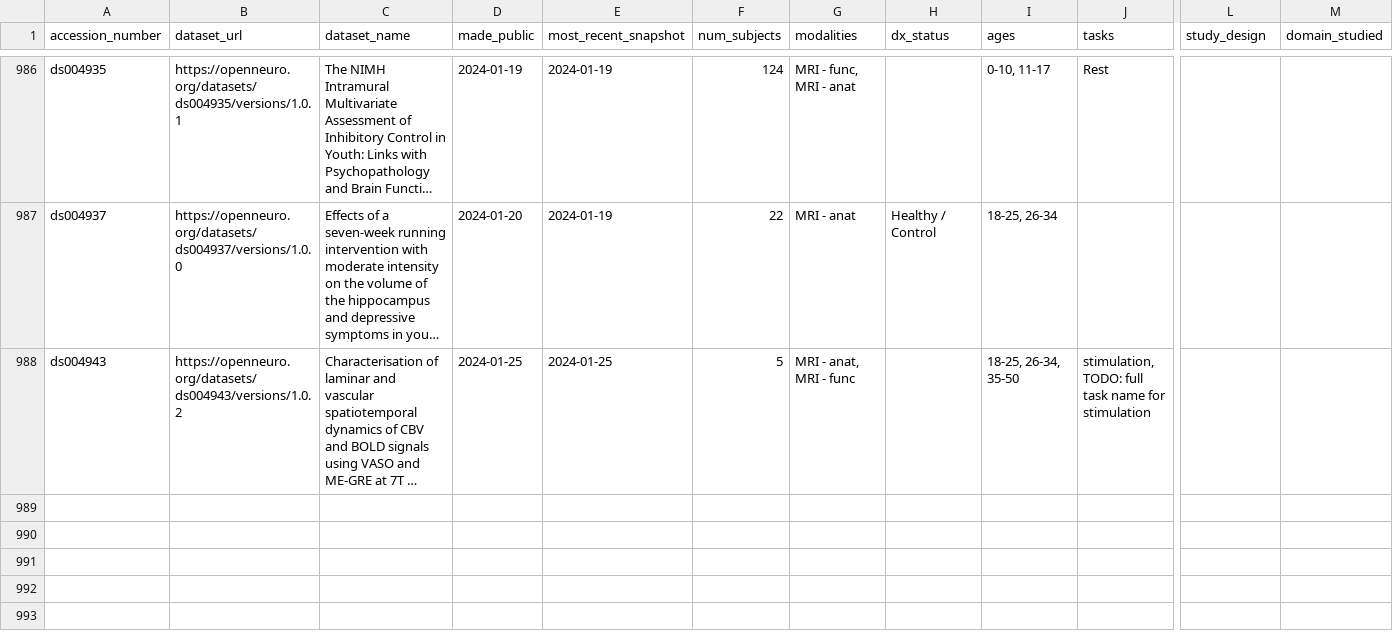
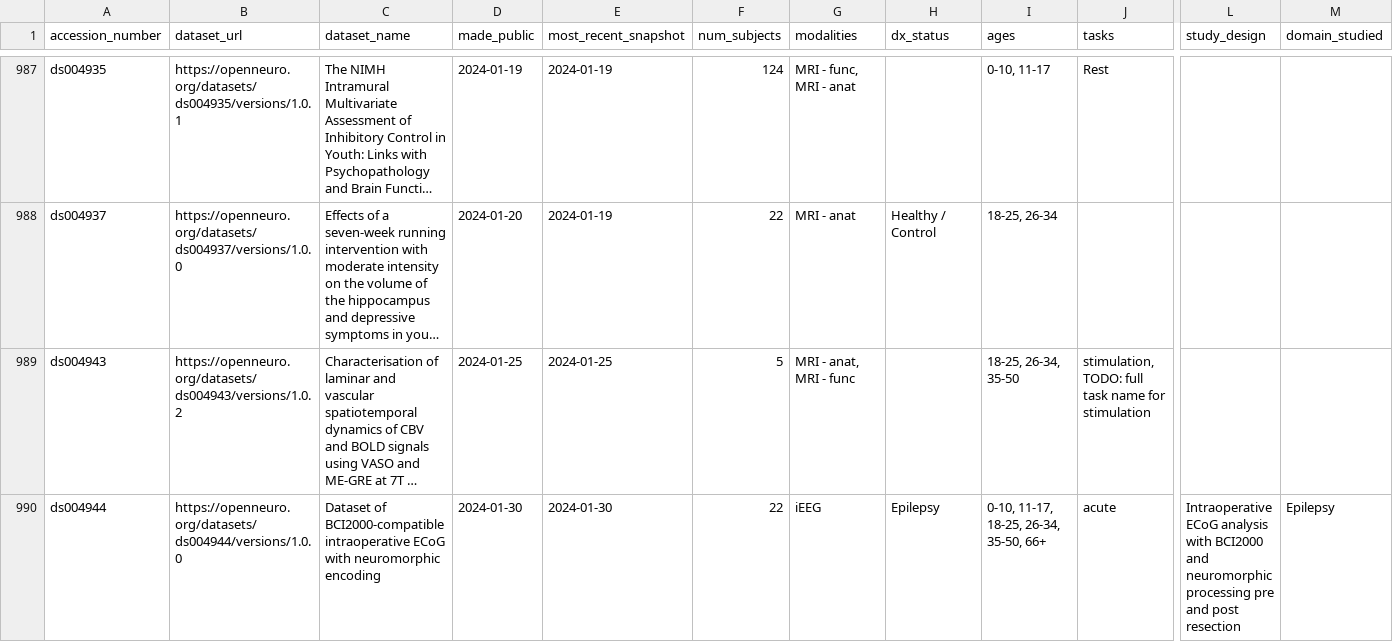
Before and after one commit to jbwexler/openneuro_metadata, a CSV file: metadata.csv, drawn as a sheet; only a part is shown, gaps mark what is left out; long unchanged cells end in …; rows hold the shown columns only; the diff covers the shown part only; the diff names each change by its address in the sheet, - before the commit and + after, or states it on an @@ line.

Commit message:
Automatic update via github workflow

```diff
--- a/metadata.csv
+++ b/metadata.csv
+row 990: ds004944 | https://openneuro.org/datasets/ds004944/versions/1.0.0 | Dataset of BCI2000-compatible intraoperative ECoG with neuromorphic encoding | 2024-01-30 | 2024-01-30 | 22 | iEEG | Epilepsy | 0-10, 11-17, 18-25, 26-34, 35-50, 66+ | acute | Intraoperative ECoG analysis with BCI2000 and neuromorphic processing pre and post resection | Epilepsy
```
Also changed, not shown: 2 added rows and 2 edited cells elsewhere in this file.
